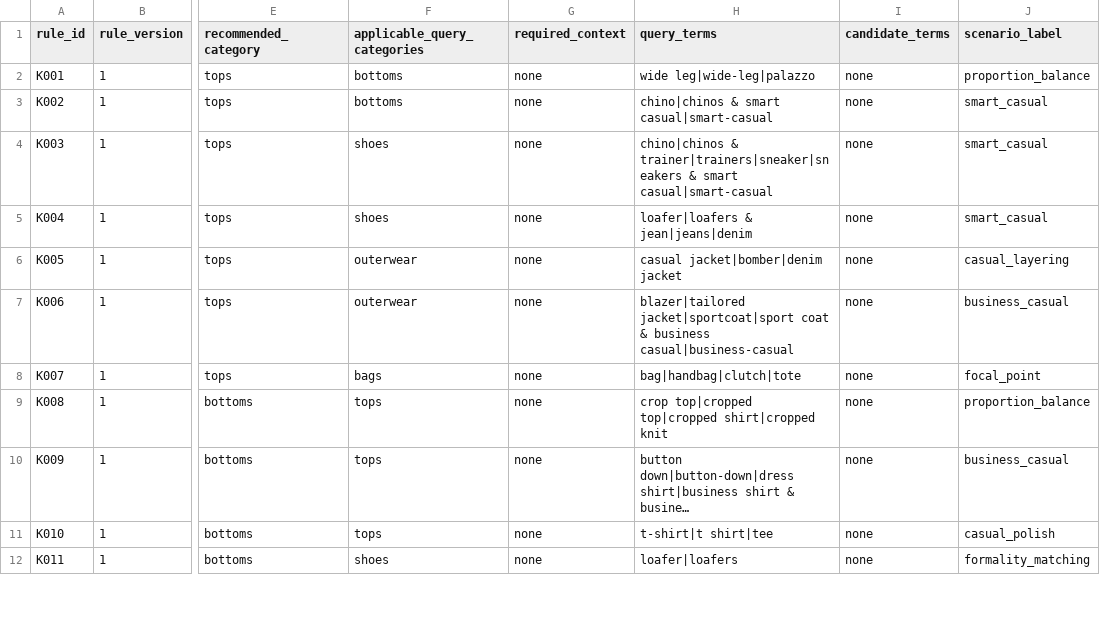
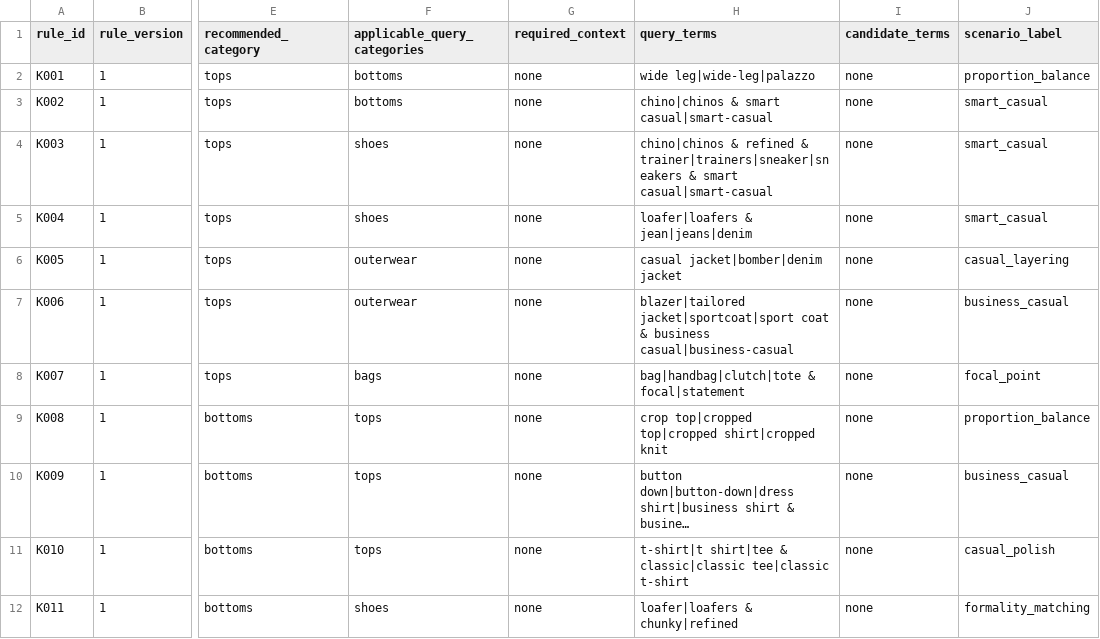
Before and after one commit to farzadismyid/evidence_fashion_recommender, a CSV file: data/kb/fashion_rules.csv, drawn as a sheet; only a part is shown, gaps mark what is left out; long unchanged cells end in …; the diff covers the shown part only; the diff names each change by its address in the sheet, - before the commit and + after, or states it on an @@ line.

```diff
--- a/data/kb/fashion_rules.csv
+++ b/data/kb/fashion_rules.csv
-H4 (query_terms): chino|chinos & trainer|trainers|sneaker|sneakers &…
+H4 (query_terms): chino|chinos & refined & trainer|trainers|sneaker|sneakers &…
-H8 (query_terms): bag|handbag|clutch|tote
+H8 (query_terms): bag|handbag|clutch|tote & focal|statement
-H11 (query_terms): t-shirt|t shirt|tee
+H11 (query_terms): t-shirt|t shirt|tee & classic|classic tee|classic t-shirt
-H12 (query_terms): loafer|loafers
+H12 (query_terms): loafer|loafers & chunky|refined
```
Also changed, not shown: 28 edited cells elsewhere in this file, 24 other files.
